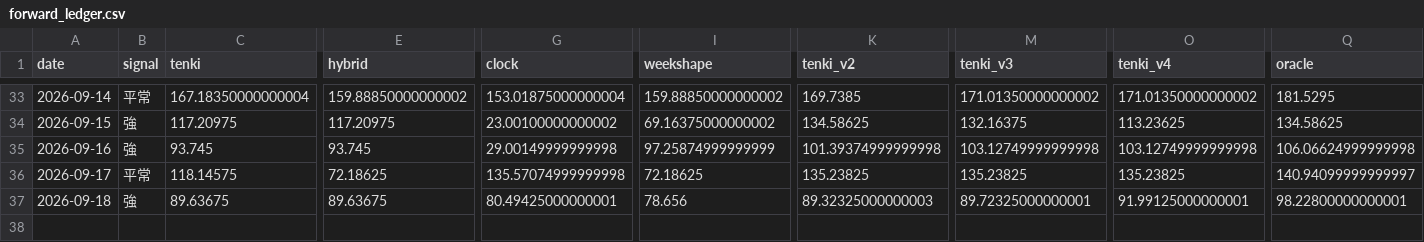
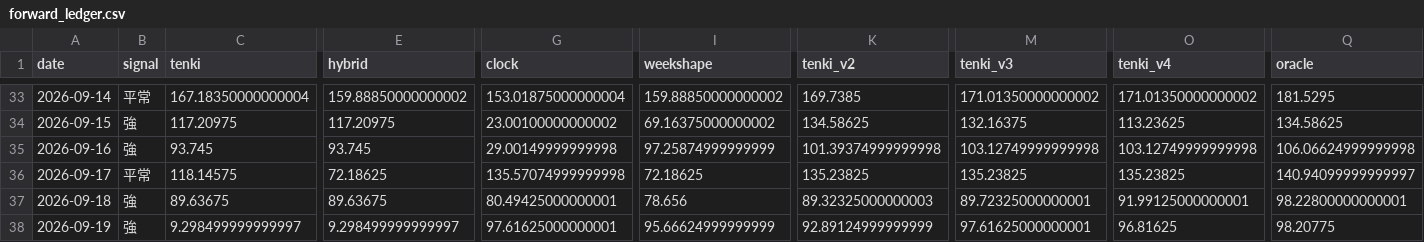
Before and after one commit to hsumiyoshi/lab, a CSV file: exp01_jepx/reports/forward_ledger.csv, drawn as a sheet; only a part is shown, gaps mark what is left out; rows hold the shown columns only; the diff names each change by its address in the sheet, - before the commit and + after, or states it on an @@ line.

```diff
--- a/exp01_jepx/reports/forward_ledger.csv
+++ b/exp01_jepx/reports/forward_ledger.csv
+row 38: 2026-09-19 | 強 | 9.298499999999997 | 9.298499999999997 | 97.61625000000001 | 95.66624999999999 | 92.89124999999999 | 97.61625000000001 | 96.81625 | 98.20775
```
Also changed, not shown: exp01_jepx/data/weather_forecast.csv, 7 other files.
